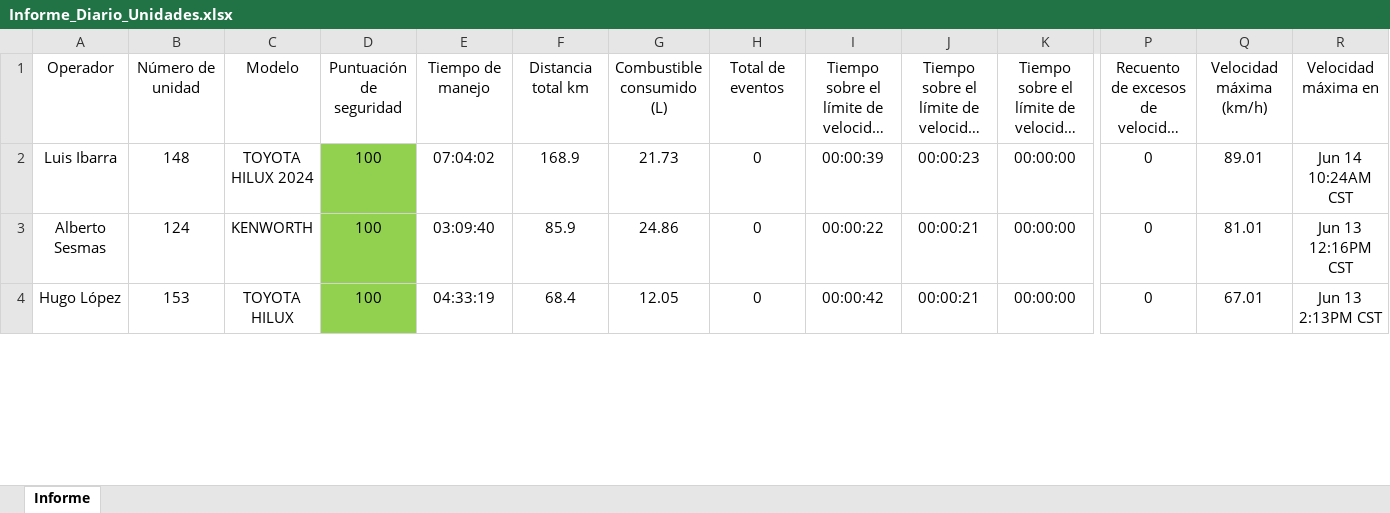
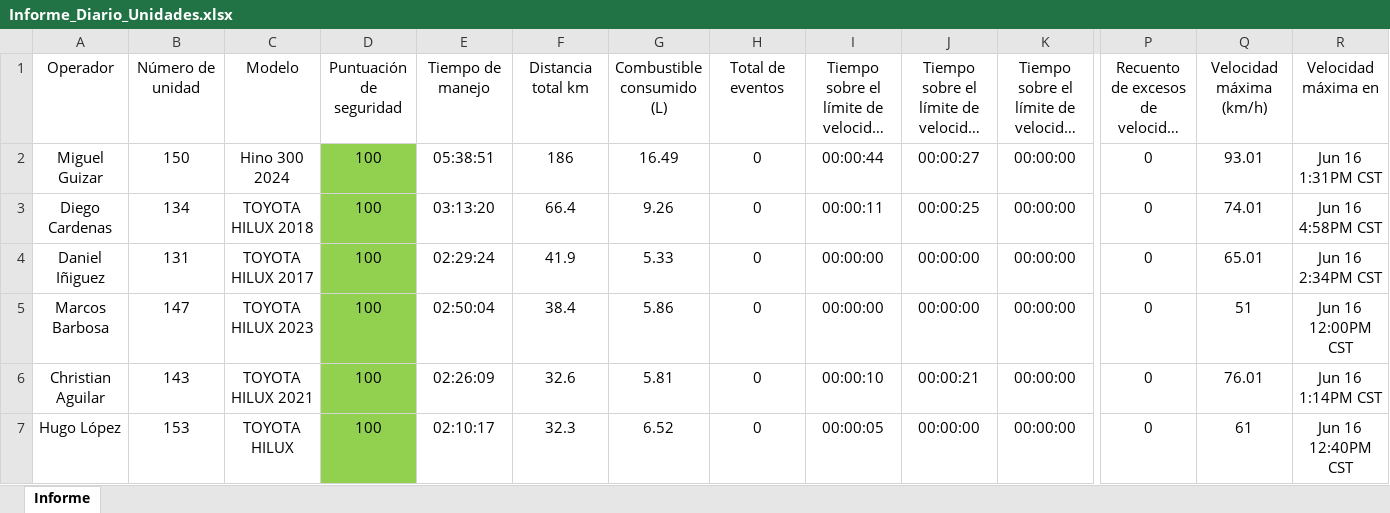
Before and after one commit to DesarrolloPFR/REPARTO, an Excel workbook: seguridad/Informe_Diario_Unidades.xlsx, sheet Informe, drawn as a sheet; only a part is shown, gaps mark what is left out; long unchanged cells end in …; values as stored, in another font and other column widths than the file's, no borders; table styles not drawn; addresses are those after the commit; rows hold the shown columns only; the diff covers the shown part only; the diff names each change by its address in the sheet, - before the commit and + after, or states it on an @@ line.

Commit message:
Actualización automática: 2025-06-17 10:39

```diff
--- a/seguridad/Informe_Diario_Unidades.xlsx (sheet Informe)
+++ b/seguridad/Informe_Diario_Unidades.xlsx (sheet Informe)
+row 2: Miguel Guizar | 150 | Hino 300 2024 | 100 | 05:38:51 | 186 | 16.49 | 0 | 00:00:44 | 00:00:27 | 00:00:00 | 0 | 93.01 | Jun 16 1:31PM CST
+row 3: Diego Cardenas | 134 | TOYOTA HILUX 2018 | 100 | 03:13:20 | 66.4 | 9.26 | 0 | 00:00:11 | 00:00:25 | 00:00:00 | 0 | 74.01 | Jun 16 4:58PM CST
+row 4: Daniel Iñiguez | 131 | TOYOTA HILUX 2017 | 100 | 02:29:24 | 41.9 | 5.33 | 0 | 00:00:00 | 00:00:00 | 00:00:00 | 0 | 65.01 | Jun 16 2:34PM CST
-A5: Luis Ibarra
+A5: Marcos Barbosa
-B5: 148
+B5: 147
-C5: TOYOTA HILUX 2024
+C5: TOYOTA HILUX 2023
-E5: 07:04:02
+E5: 02:50:04
-F5: 168.9
+F5: 38.4
-G5: 21.73
+G5: 5.86
-I5: 00:00:39
+I5: 00:00:00
-J5: 00:00:23
+J5: 00:00:00
-Q5: 89.01
+Q5: 51
-R5: Jun 14 10:24AM CST
+R5: Jun 16 12:00PM CST
-A6: Alberto Sesmas
+A6: Christian Aguilar
-B6: 124
+B6: 143
-C6: KENWORTH
+C6: TOYOTA HILUX 2021
-E6: 03:09:40
+E6: 02:26:09
-F6: 85.9
+F6: 32.6
-G6: 24.86
+G6: 5.81
-I6: 00:00:22
+I6: 00:00:10
-Q6: 81.01
+Q6: 76.01
-R6: Jun 13 12:16PM CST
+R6: Jun 16 1:14PM CST
-E7: 04:33:19
+E7: 02:10:17
-F7: 68.4
+F7: 32.3
-G7: 12.05
+G7: 6.52
-I7: 00:00:42
+I7: 00:00:05
-J7: 00:00:21
+J7: 00:00:00
-Q7: 67.01
+Q7: 61
-R7: Jun 13 2:13PM CST
+R7: Jun 16 12:40PM CST
```
Also changed, not shown: 8 added rows, 11 removed rows, 223 edited cells and cell formats elsewhere in this sheet.
